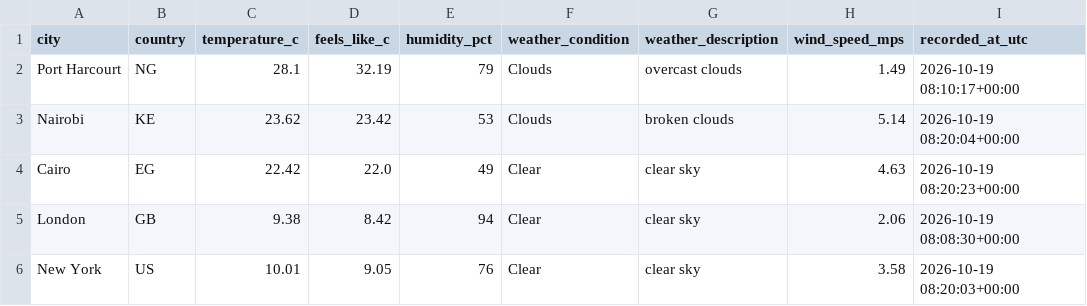
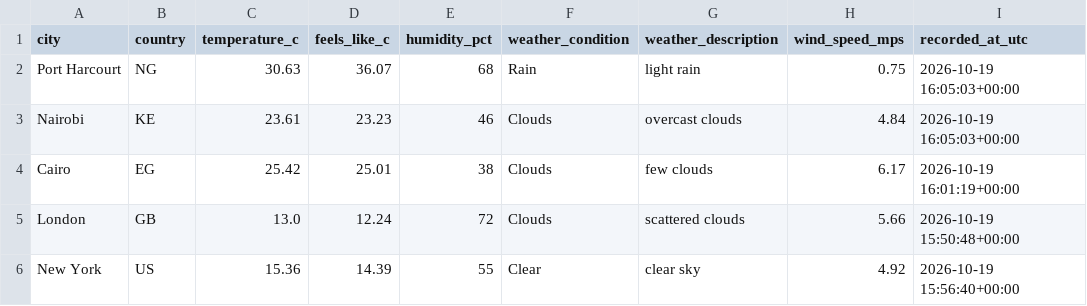
Before and after one commit to Kogbaraburabari/weather-etl-pipeline, a CSV file: data/weather_latest.csv, drawn as a sheet.

```diff
--- a/data/weather_latest.csv
+++ b/data/weather_latest.csv
@@ -1,6 +1,6 @@
 city,country,temperature_c,feels_like_c,humidity_pct,weather_condition,weather_description,wind_speed_mps,recorded_at_utc
-Port Harcourt,NG,28.1,32.19,79,Clouds,overcast clouds,1.49,2026-10-19 08:10:17+00:00
-Nairobi,KE,23.62,23.42,53,Clouds,broken clouds,5.14,2026-10-19 08:20:04+00:00
-Cairo,EG,22.42,22.0,49,Clear,clear sky,4.63,2026-10-19 08:20:23+00:00
-London,GB,9.38,8.42,94,Clear,clear sky,2.06,2026-10-19 08:08:30+00:00
-New York,US,10.01,9.05,76,Clear,clear sky,3.58,2026-10-19 08:20:03+00:00
+Port Harcourt,NG,30.63,36.07,68,Rain,light rain,0.75,2026-10-19 16:05:03+00:00
+Nairobi,KE,23.61,23.23,46,Clouds,overcast clouds,4.84,2026-10-19 16:05:03+00:00
+Cairo,EG,25.42,25.01,38,Clouds,few clouds,6.17,2026-10-19 16:01:19+00:00
+London,GB,13.0,12.24,72,Clouds,scattered clouds,5.66,2026-10-19 15:50:48+00:00
+New York,US,15.36,14.39,55,Clear,clear sky,4.92,2026-10-19 15:56:40+00:00
```
Also changed, not shown: 1 other file.
